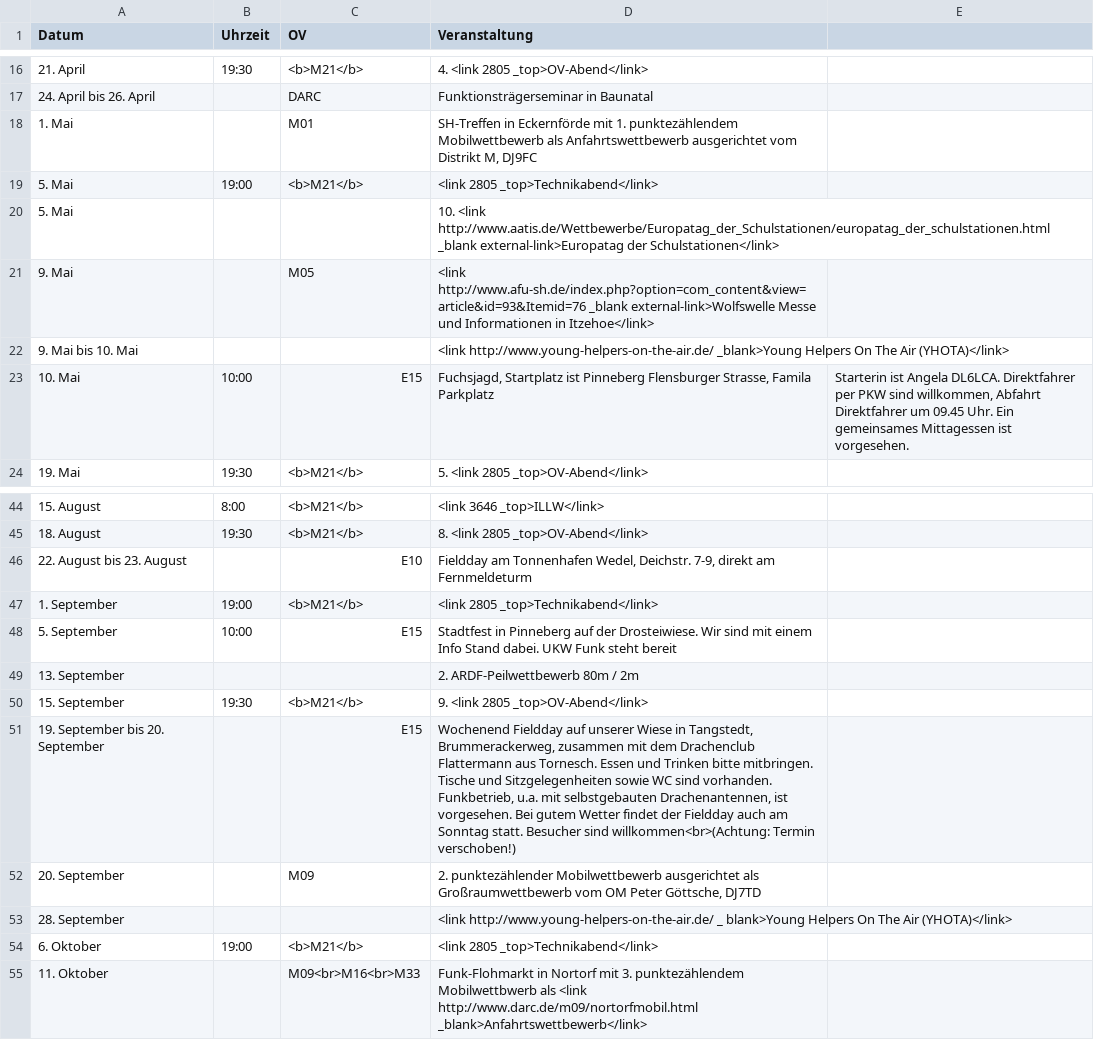
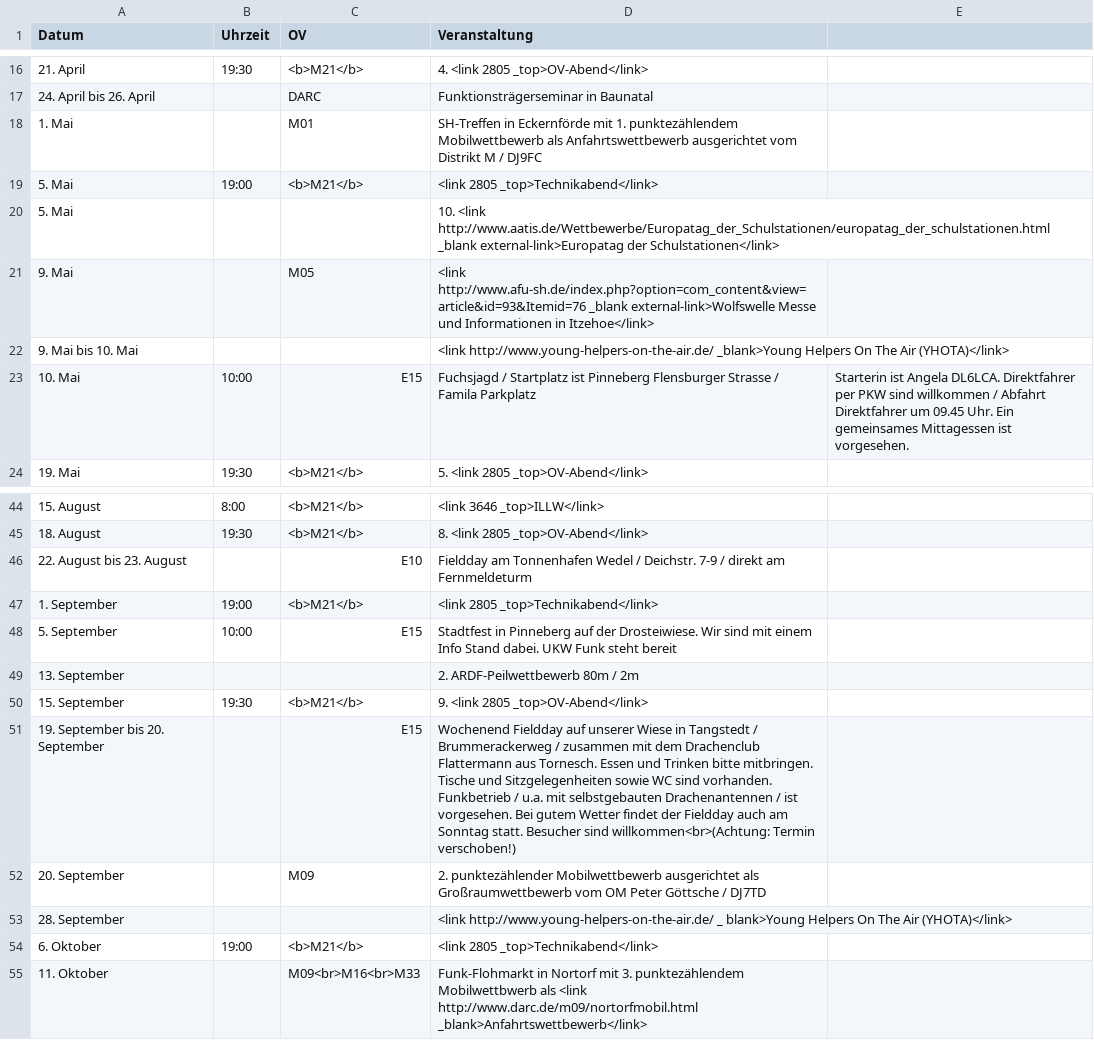
Before and after one commit to malteschmitz/m21-termine, a CSV file: m21-termine2009.csv, drawn as a sheet; only a part is shown, gaps mark what is left out.

```diff
--- a/m21-termine2009.csv
+++ b/m21-termine2009.csv
@@ -17,3 +17,3 @@ Datum,Uhrzeit,OV,Veranstaltung
 24. April bis 26. April,,DARC,Funktionsträgerseminar in Baunatal
-1. Mai,,M01,"SH-Treffen in Eckernförde mit 1. punktezählendem Mobilwettbewerb als Anfahrtswettbewerb ausgerichtet vom Distrikt M, DJ9FC"
+1. Mai,,M01,SH-Treffen in Eckernförde mit 1. punktezählendem Mobilwettbewerb als Anfahrtswettbewerb ausgerichtet vom Distrikt M / DJ9FC
 5. Mai,19:00,<b>M21</b>,<link 2805 _top>Technikabend</link>
@@ -22,3 +22,3 @@ Datum,Uhrzeit,OV,Veranstaltung
 9. Mai bis 10. Mai,,,<link http://www.young-helpers-on-the-air.de/ _blank>Young Helpers On The Air (YHOTA)</link>
-10. Mai,10:00,E15,"Fuchsjagd, Startplatz ist Pinneberg Flensburger Strasse, Famila Parkplatz","Starterin ist Angela DL6LCA. Direktfahrer per PKW sind willkommen, Abfahrt Direktfahrer um 09.45 Uhr. Ein gemeinsames Mittagessen ist vorgesehen."
+10. Mai,10:00,E15,Fuchsjagd / Startplatz ist Pinneberg Flensburger Strasse / Famila Parkplatz,Starterin ist Angela DL6LCA. Direktfahrer per PKW sind willkommen / Abfahrt Direktfahrer um 09.45 Uhr. Ein gemeinsames Mittagessen ist vorgesehen.
 19. Mai,19:30,<b>M21</b>,5. <link 2805 _top>OV-Abend</link>
@@ -45,3 +45,3 @@ Datum,Uhrzeit,OV,Veranstaltung
 18. August,19:30,<b>M21</b>,8. <link 2805 _top>OV-Abend</link>
-22. August bis 23. August,,E10,"Fieldday am Tonnenhafen Wedel, Deichstr. 7-9, direkt am Fernmeldeturm"
+22. August bis 23. August,,E10,Fieldday am Tonnenhafen Wedel / Deichstr. 7-9 / direkt am Fernmeldeturm
 1. September,19:00,<b>M21</b>,<link 2805 _top>Technikabend</link>
@@ -50,4 +50,4 @@ Datum,Uhrzeit,OV,Veranstaltung
 15. September,19:30,<b>M21</b>,9. <link 2805 _top>OV-Abend</link>
-19. September bis 20. September,,E15,"Wochenend Fieldday auf unserer Wiese in Tangstedt, Brummerackerweg, zusammen mit dem Drachenclub Flattermann aus Tornesch. Essen und Trinken bitte mitbringen. Tische und Sitzgelegenheiten sowie WC sind vorhanden. Funkbetrieb, u.a. mit selbstgebauten Drachenantennen, ist vorgesehen. Bei gutem Wetter findet der Fieldday auch am Sonntag statt. Besucher sind willkommen<br>(Achtung: Termin verschoben!)"
-20. September,,M09,"2. punktezählender Mobilwettbewerb ausgerichtet als Großraumwettbewerb vom OM Peter Göttsche, DJ7TD"
+19. September bis 20. September,,E15,Wochenend Fieldday auf unserer Wiese in Tangstedt / Brummerackerweg / zusammen mit dem Drachenclub Flattermann aus Tornesch. Essen und Trinken bitte mitbringen. Tische und Sitzgelegenheiten sowie WC sind vorhanden. Funkbetrieb / u.a. mit selbstgebauten Drachenantennen / ist vorgesehen. Bei gutem Wetter findet der Fieldday auch am Sonntag statt. Besucher sind willkommen<br>(Achtung: Termin verschoben!)
+20. September,,M09,2. punktezählender Mobilwettbewerb ausgerichtet als Großraumwettbewerb vom OM Peter Göttsche / DJ7TD
 28. September,,,<link http://www.young-helpers-on-the-air.de/ _ blank>Young Helpers On The Air (YHOTA)</link>
```
Also changed, not shown: m21-termine2010.csv, m21-termine2011.csv, 5 other files.
